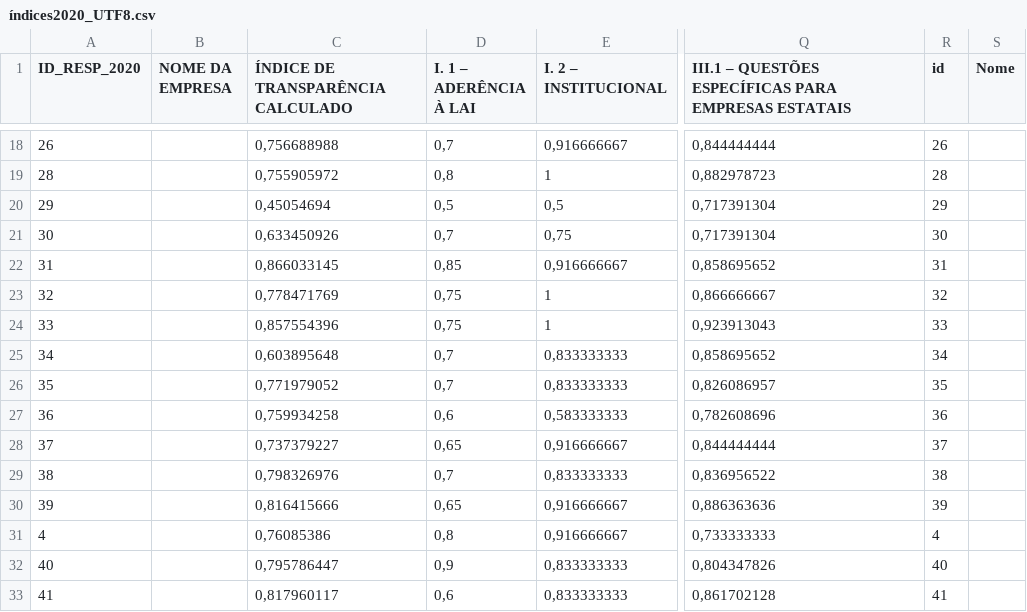
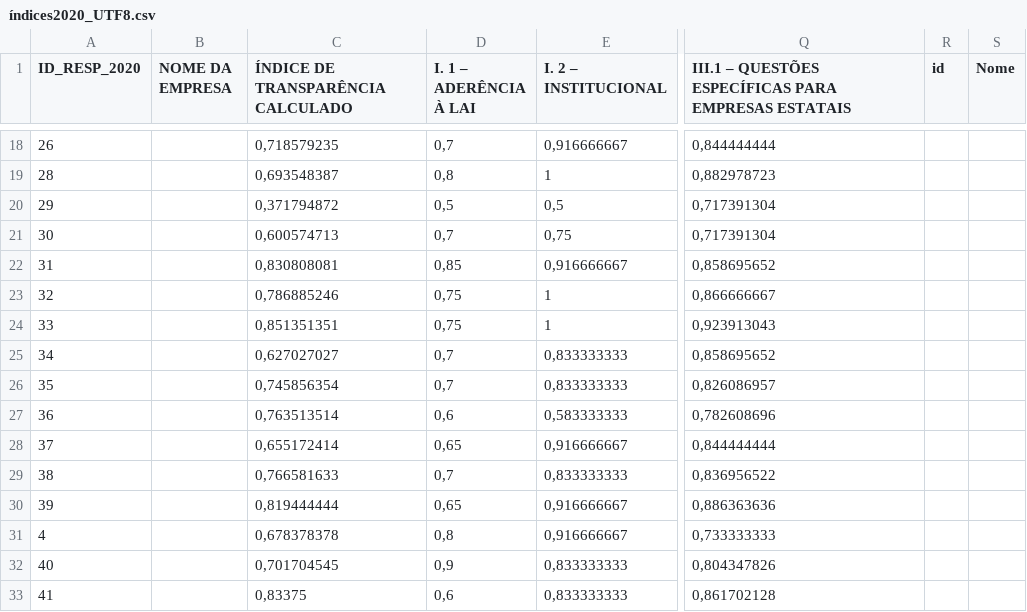
Before and after one commit to heindrickson/transp_est_2020, a CSV file: índices2020_UTF8.csv, drawn as a sheet; only a part is shown, gaps mark what is left out; the diff covers the shown part only; the diff names each change by its address in the sheet, - before the commit and + after, or states it on an @@ line.

```diff
--- a/índices2020_UTF8.csv
+++ b/índices2020_UTF8.csv
-C18: 0,756688988
+C18: 0,718579235
-R18 (id): 26
+R18 (id): (empty)
-C19: 0,755905972
+C19: 0,693548387
-R19 (id): 28
+R19 (id): (empty)
-C20: 0,45054694
+C20: 0,371794872
-R20 (id): 29
+R20 (id): (empty)
-C21: 0,633450926
+C21: 0,600574713
-R21 (id): 30
+R21 (id): (empty)
-C22: 0,866033145
+C22: 0,830808081
-R22 (id): 31
+R22 (id): (empty)
-C23: 0,778471769
+C23: 0,786885246
-R23 (id): 32
+R23 (id): (empty)
-C24: 0,857554396
+C24: 0,851351351
-R24 (id): 33
+R24 (id): (empty)
-C25: 0,603895648
+C25: 0,627027027
-R25 (id): 34
+R25 (id): (empty)
-C26: 0,771979052
+C26: 0,745856354
-R26 (id): 35
+R26 (id): (empty)
-C27: 0,759934258
+C27: 0,763513514
-R27 (id): 36
+R27 (id): (empty)
-C28: 0,737379227
+C28: 0,655172414
-R28 (id): 37
+R28 (id): (empty)
-C29: 0,798326976
+C29: 0,766581633
-R29 (id): 38
+R29 (id): (empty)
-C30: 0,816415666
+C30: 0,819444444
-R30 (id): 39
+R30 (id): (empty)
-C31: 0,76085386
+C31: 0,678378378
-R31 (id): 4
+R31 (id): (empty)
-C32: 0,795786447
+C32: 0,701704545
-R32 (id): 40
+R32 (id): (empty)
-C33: 0,817960117
+C33: 0,83375
-R33 (id): 41
+R33 (id): (empty)
```
Also changed, not shown: 80 edited cells elsewhere in this file.
